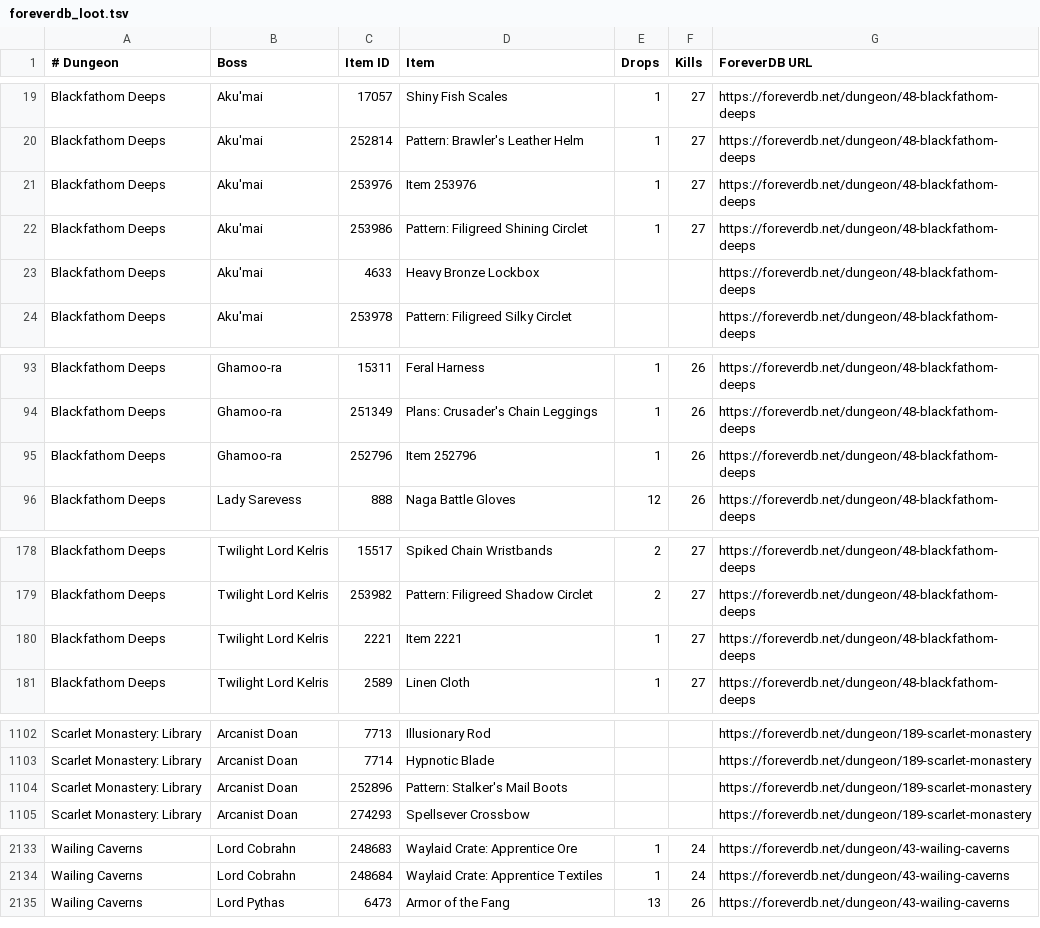
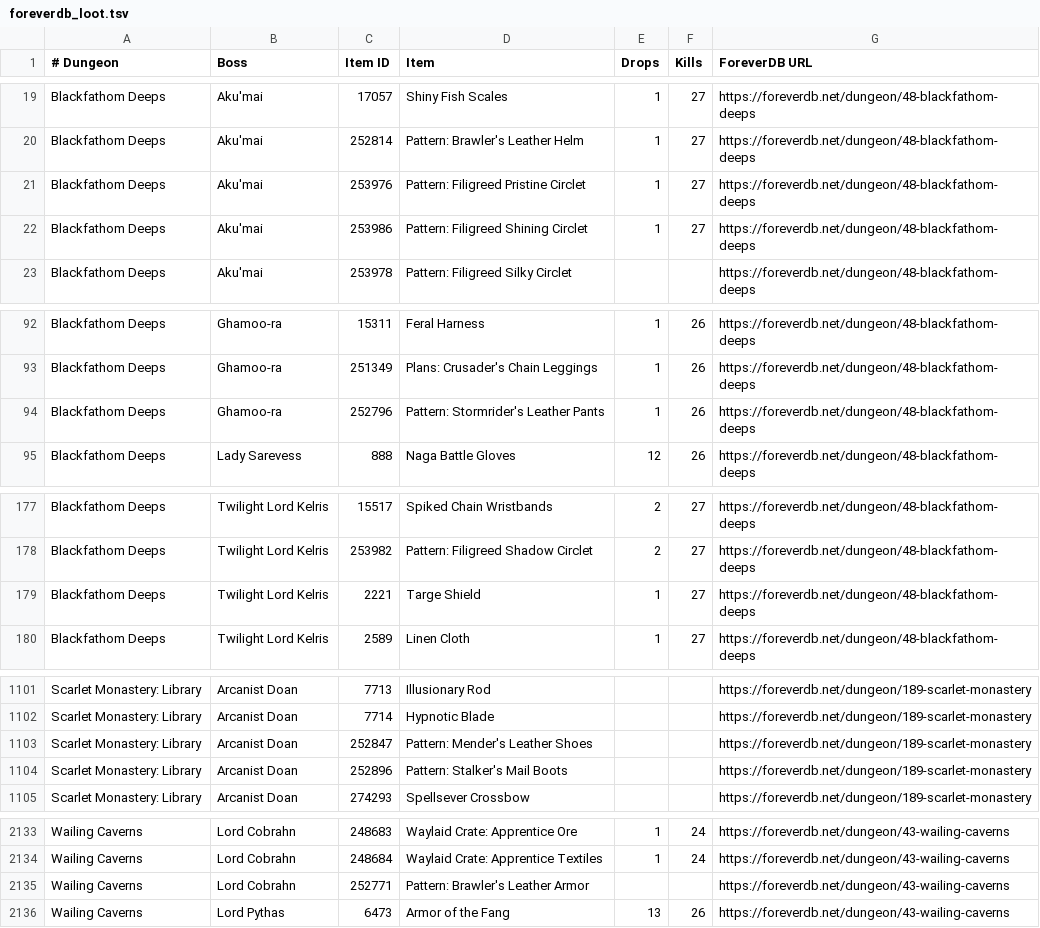
Before and after one commit to NilayaJP/LootJinx, a TSV file: tools/foreverdb_loot.tsv, drawn as a sheet; only a part is shown, gaps mark what is left out.

```diff
--- a/tools/foreverdb_loot.tsv
+++ b/tools/foreverdb_loot.tsv
@@ -20,5 +20,4 @@ Blackfathom Deeps	Aku'mai	17057	Shiny Fish Scales	1	27	https://foreverdb.net/dun
 Blackfathom Deeps	Aku'mai	252814	Pattern: Brawler's Leather Helm	1	27	https://foreverdb.net/dungeon/48-blackfathom-deeps
-Blackfathom Deeps	Aku'mai	253976	Item 253976	1	27	https://foreverdb.net/dungeon/48-blackfathom-deeps
+Blackfathom Deeps	Aku'mai	253976	Pattern: Filigreed Pristine Circlet	1	27	https://foreverdb.net/dungeon/48-blackfathom-deeps
 Blackfathom Deeps	Aku'mai	253986	Pattern: Filigreed Shining Circlet	1	27	https://foreverdb.net/dungeon/48-blackfathom-deeps
-Blackfathom Deeps	Aku'mai	4633	Heavy Bronze Lockbox			https://foreverdb.net/dungeon/48-blackfathom-deeps
 Blackfathom Deeps	Aku'mai	253978	Pattern: Filigreed Silky Circlet			https://foreverdb.net/dungeon/48-blackfathom-deeps
@@ -94,3 +93,3 @@ Blackfathom Deeps	Ghamoo-ra	15311	Feral Harness	1	26	https://foreverdb.net/dunge
 Blackfathom Deeps	Ghamoo-ra	251349	Plans: Crusader's Chain Leggings	1	26	https://foreverdb.net/dungeon/48-blackfathom-deeps
-Blackfathom Deeps	Ghamoo-ra	252796	Item 252796	1	26	https://foreverdb.net/dungeon/48-blackfathom-deeps
+Blackfathom Deeps	Ghamoo-ra	252796	Pattern: Stormrider's Leather Pants	1	26	https://foreverdb.net/dungeon/48-blackfathom-deeps
 Blackfathom Deeps	Lady Sarevess	888	Naga Battle Gloves	12	26	https://foreverdb.net/dungeon/48-blackfathom-deeps
@@ -179,3 +178,3 @@ Blackfathom Deeps	Twilight Lord Kelris	15517	Spiked Chain Wristbands	2	27	https:
 Blackfathom Deeps	Twilight Lord Kelris	253982	Pattern: Filigreed Shadow Circlet	2	27	https://foreverdb.net/dungeon/48-blackfathom-deeps
-Blackfathom Deeps	Twilight Lord Kelris	2221	Item 2221	1	27	https://foreverdb.net/dungeon/48-blackfathom-deeps
+Blackfathom Deeps	Twilight Lord Kelris	2221	Targe Shield	1	27	https://foreverdb.net/dungeon/48-blackfathom-deeps
 Blackfathom Deeps	Twilight Lord Kelris	2589	Linen Cloth	1	27	https://foreverdb.net/dungeon/48-blackfathom-deeps
@@ -1103,2 +1102,3 @@ Scarlet Monastery: Library	Arcanist Doan	7713	Illusionary Rod			https://foreverd
 Scarlet Monastery: Library	Arcanist Doan	7714	Hypnotic Blade			https://foreverdb.net/dungeon/189-scarlet-monastery
+Scarlet Monastery: Library	Arcanist Doan	252847	Pattern: Mender's Leather Shoes			https://foreverdb.net/dungeon/189-scarlet-monastery
 Scarlet Monastery: Library	Arcanist Doan	252896	Pattern: Stalker's Mail Boots			https://foreverdb.net/dungeon/189-scarlet-monastery
@@ -2134,2 +2134,3 @@ Wailing Caverns	Lord Cobrahn	248683	Waylaid Crate: Apprentice Ore	1	24	https://f
 Wailing Caverns	Lord Cobrahn	248684	Waylaid Crate: Apprentice Textiles	1	24	https://foreverdb.net/dungeon/43-wailing-caverns
+Wailing Caverns	Lord Cobrahn	252771	Pattern: Brawler's Leather Armor			https://foreverdb.net/dungeon/43-wailing-caverns
 Wailing Caverns	Lord Pythas	6473	Armor of the Fang	13	26	https://foreverdb.net/dungeon/43-wailing-caverns
```
Also changed, not shown: 5 other files.
